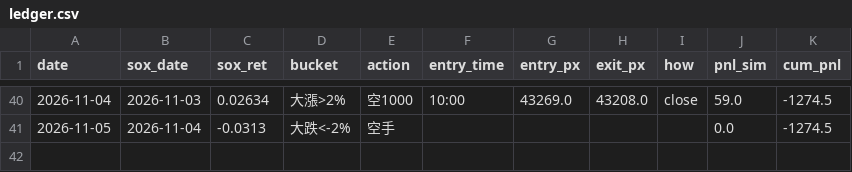
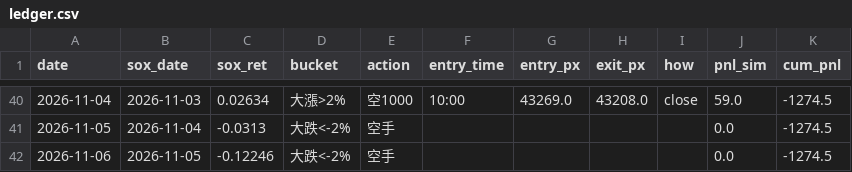
Before and after one commit to shihpc/taiwan-backtest, a CSV file: walkforward/ledger.csv, drawn as a sheet; only a part is shown, gaps mark what is left out; the diff names each change by its address in the sheet, - before the commit and + after, or states it on an @@ line.

```diff
--- a/walkforward/ledger.csv
+++ b/walkforward/ledger.csv
+row 42: 2026-11-06 | 2026-11-05 | -0.12246 | 大跌<-2% | 空手 |  |  |  |  | 0.0 | -1274.5
```
